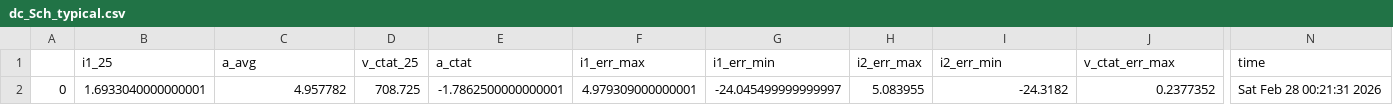
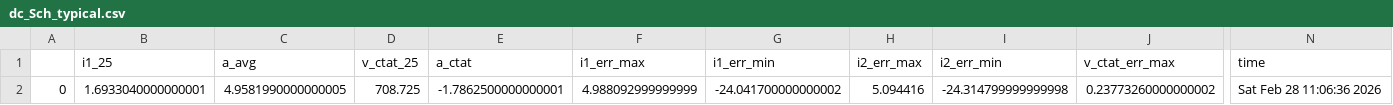
Before and after one commit to analogicus/lelo_gr04_sky130a, a CSV file: sim/LELO_GR04_BG/results/dc_Sch_typical.csv, drawn as a sheet; only a part is shown, gaps mark what is left out; the diff names each change by its address in the sheet, - before the commit and + after, or states it on an @@ line.

```diff
--- a/sim/LELO_GR04_BG/results/dc_Sch_typical.csv
+++ b/sim/LELO_GR04_BG/results/dc_Sch_typical.csv
-C2 (a_avg): 4.957782
+C2 (a_avg): 4.9581990000000005
-F2 (i1_err_max): 4.979309000000001
+F2 (i1_err_max): 4.988092999999999
-G2 (i1_err_min): -24.045499999999997
+G2 (i1_err_min): -24.041700000000002
-H2 (i2_err_max): 5.083955
+H2 (i2_err_max): 5.094416
-I2 (i2_err_min): -24.3182
+I2 (i2_err_min): -24.314799999999998
-J2 (v_ctat_err_max): 0.2377352
+J2 (v_ctat_err_max): 0.23773260000000002
-N2 (time): Sat Feb 28 00:21:31 2026
+N2 (time): Sat Feb 28 11:06:36 2026
```
Also changed, not shown: sim/LELO_GR04_BG/results/dc_Sch_etc.csv, sim/LELO_GR04_BG/results/dc_Sch_mc.csv, 14 other files.
